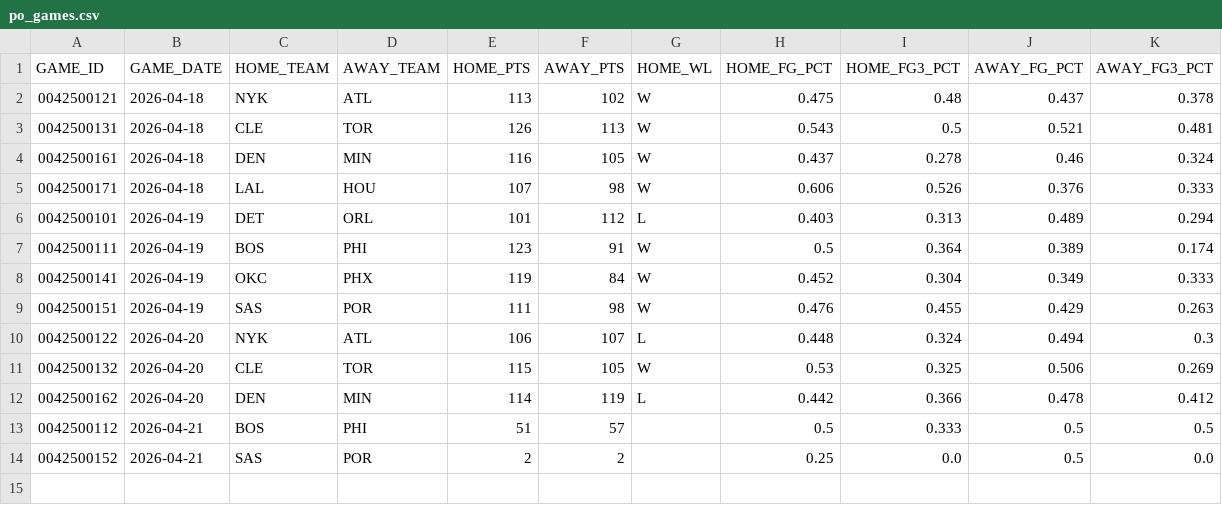
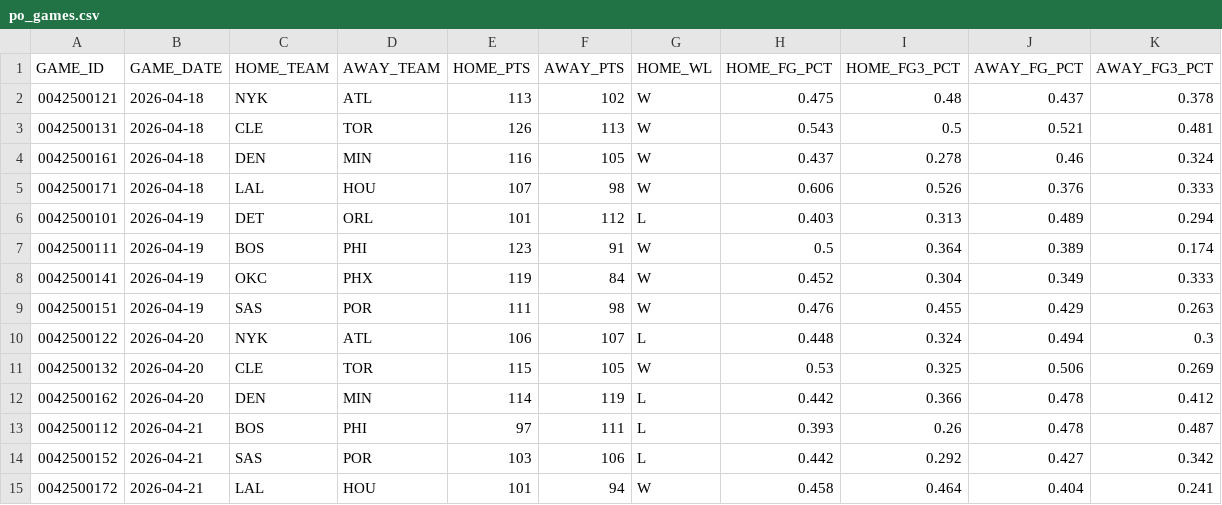
Before and after one commit to fuku8/nba-data, a CSV file: data/po_games.csv, drawn as a sheet.

```diff
--- a/data/po_games.csv
+++ b/data/po_games.csv
@@ -12,3 +12,4 @@ GAME_ID,GAME_DATE,HOME_TEAM,AWAY_TEAM,HOME_PTS,AWAY_PTS,HOME_WL,HOME_FG_PCT,HOME
 0042500162,2026-04-20,DEN,MIN,114,119,L,0.442,0.366,0.478,0.412
-0042500112,2026-04-21,BOS,PHI,51,57,,0.5,0.333,0.5,0.5
-0042500152,2026-04-21,SAS,POR,2,2,,0.25,0.0,0.5,0.0
+0042500112,2026-04-21,BOS,PHI,97,111,L,0.393,0.26,0.478,0.487
+0042500152,2026-04-21,SAS,POR,103,106,L,0.442,0.292,0.427,0.342
+0042500172,2026-04-21,LAL,HOU,101,94,W,0.458,0.464,0.404,0.241
```
Also changed, not shown: data/games.csv, data/po_player_advanced.csv, 4 other files.
